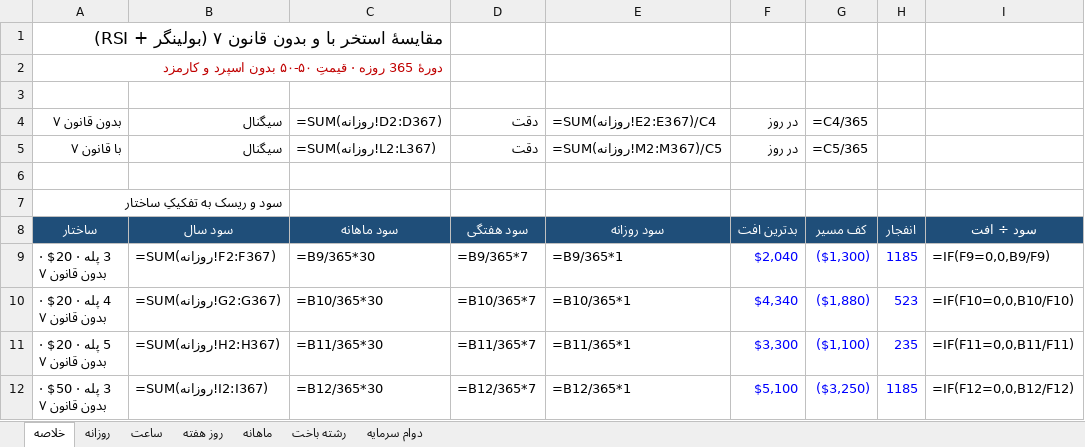
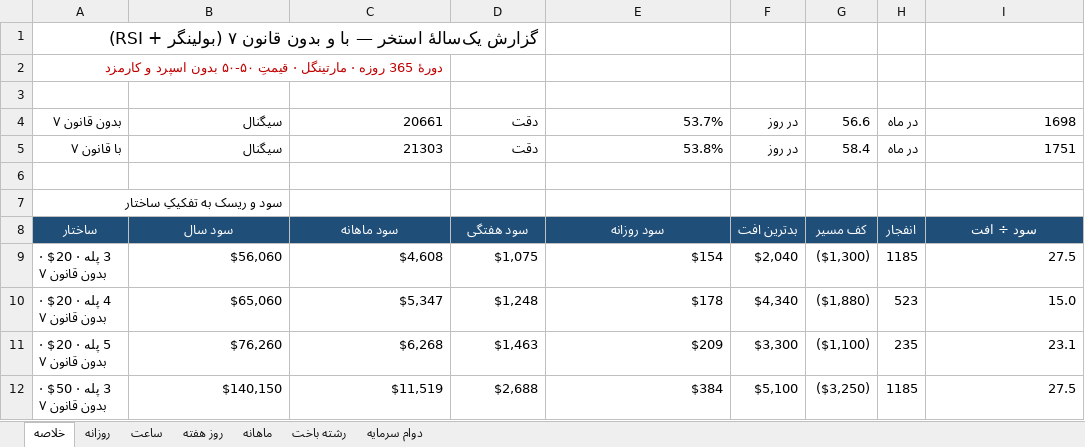
Before and after one commit to Morashidian8/Tictactoestevie, an Excel workbook: docs/research/one-year-backtest.xlsx, sheet خلاصه, drawn as a sheet; only a part is shown; values as stored, in another font and other column widths than the file's, no borders; formulas without a stored value are shown as written; the diff covers the shown part only; the diff names each change by its address in the sheet, - before the commit and + after, or states it on an @@ line.

```diff
--- a/docs/research/one-year-backtest.xlsx (sheet خلاصه)
+++ b/docs/research/one-year-backtest.xlsx (sheet خلاصه)
-A1: مقایسهٔ استخر با و…
+A1: گزارش یک‌سالهٔ استخر — با و…
-A2: …روزه · قیمتِ ۵۰-۵۰…
+A2: …روزه · مارتینگل · قیمتِ ۵۰-۵۰…
-C4: =SUM(روزانه!D2:D367)
+C4: 20661
-E4: =SUM(روزانه!E2:E367)/C4
+E4: 53.7%
-G4: =C4/365
+G4: 56.6
-H4:H5: (empty)
+H4:H5: در ماه
-I4: (empty)
+I4: 1698
-C5: =SUM(روزانه!L2:L367)
+C5: 21303
-E5: =SUM(روزانه!M2:M367)/C5
+E5: 53.8%
-G5: =C5/365
+G5: 58.4
-I5: (empty)
+I5: 1751
-B9: =SUM(روزانه!F2:F367)
+B9: $56,060
-C9: =B9/365*30
+C9: $4,608
-D9: =B9/365*7
+D9: $1,075
-E9: =B9/365*1
+E9: $154
-F9:H12 text colour: #0000FF
+F9:H12 text colour: black
-I9: =IF(F9=0,0,B9/F9)
+I9: 27.5
-B10: =SUM(روزانه!G2:G367)
+B10: $65,060
-C10: =B10/365*30
+C10: $5,347
-D10: =B10/365*7
+D10: $1,248
-E10: =B10/365*1
+E10: $178
-I10: =IF(F10=0,0,B10/F10)
+I10: 15.0
-B11: =SUM(روزانه!H2:H367)
+B11: $76,260
-C11: =B11/365*30
+C11: $6,268
-D11: =B11/365*7
+D11: $1,463
-E11: =B11/365*1
+E11: $209
-I11: =IF(F11=0,0,B11/F11)
+I11: 23.1
-B12: =SUM(روزانه!I2:I367)
+B12: $140,150
-C12: =B12/365*30
+C12: $11,519
-D12: =B12/365*7
+D12: $2,688
-E12: =B12/365*1
+E12: $384
-I12: =IF(F12=0,0,B12/F12)
+I12: 27.5
```
Also changed, not shown: 1 added row, 1 removed row, 40 edited cells and cell formats elsewhere in this sheet, sheet ساعت, sheet ماهانه, sheet روز هفته, sheet رشته باخت, 2 other files.
